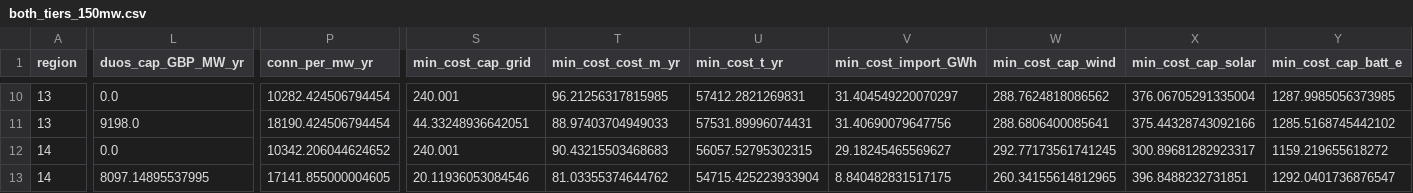
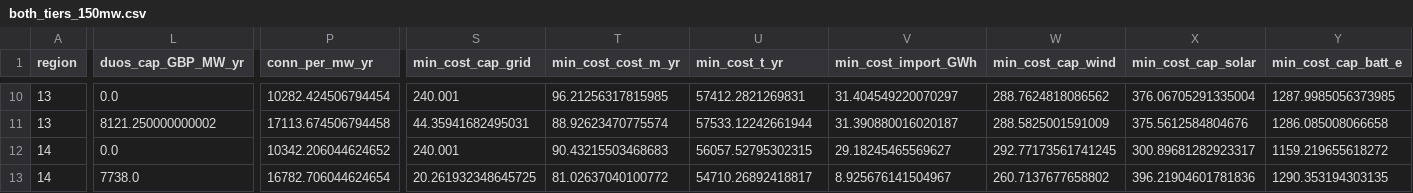
Before and after one commit to louis123sch/ukelectrolyserlca, a CSV file: optimisation_outputs/both_tiers_150mw.csv, drawn as a sheet; only a part is shown, gaps mark what is left out; the diff covers the shown part only; the diff names each change by its address in the sheet, - before the commit and + after, or states it on an @@ line.

```diff
--- a/optimisation_outputs/both_tiers_150mw.csv
+++ b/optimisation_outputs/both_tiers_150mw.csv
-L11 (duos_cap_GBP_MW_yr): 9198.0
+L11 (duos_cap_GBP_MW_yr): 8121.250000000002
-P11 (conn_per_mw_yr): 18190.424506794454
+P11 (conn_per_mw_yr): 17113.674506794458
-S11 (min_cost_cap_grid): 44.33248936642051
+S11 (min_cost_cap_grid): 44.35941682495031
-T11 (min_cost_cost_m_yr): 88.97403704949033
+T11 (min_cost_cost_m_yr): 88.92623470775574
-U11 (min_cost_t_yr): 57531.89996074431
+U11 (min_cost_t_yr): 57533.12242661944
-V11 (min_cost_import_GWh): 31.40690079647756
+V11 (min_cost_import_GWh): 31.390880016020187
-W11 (min_cost_cap_wind): 288.6806400085641
+W11 (min_cost_cap_wind): 288.5825001591009
-X11 (min_cost_cap_solar): 375.44328743092166
+X11 (min_cost_cap_solar): 375.5612584804676
-Y11 (min_cost_cap_batt_e): 1285.5168745442102
+Y11 (min_cost_cap_batt_e): 1286.085008066658
-L13 (duos_cap_GBP_MW_yr): 8097.14895537995
+L13 (duos_cap_GBP_MW_yr): 7738.0
-P13 (conn_per_mw_yr): 17141.855000004605
+P13 (conn_per_mw_yr): 16782.706044624654
-S13 (min_cost_cap_grid): 20.11936053084546
+S13 (min_cost_cap_grid): 20.261932348645725
-T13 (min_cost_cost_m_yr): 81.03355374644762
+T13 (min_cost_cost_m_yr): 81.02637040100772
-U13 (min_cost_t_yr): 54715.425223933904
+U13 (min_cost_t_yr): 54710.26892418817
-V13 (min_cost_import_GWh): 8.840482831517175
+V13 (min_cost_import_GWh): 8.925676141504967
-W13 (min_cost_cap_wind): 260.34155614812965
+W13 (min_cost_cap_wind): 260.7137677658802
-X13 (min_cost_cap_solar): 396.8488232731851
+X13 (min_cost_cap_solar): 396.21904601781836
-Y13 (min_cost_cap_batt_e): 1292.0401736876547
+Y13 (min_cost_cap_batt_e): 1290.353194303135
```
Also changed, not shown: 74 edited cells elsewhere in this file, optimisation_outputs/connection_chain.csv, optimisation_outputs/substation_register/price_nodes.csv, 27 other files.
